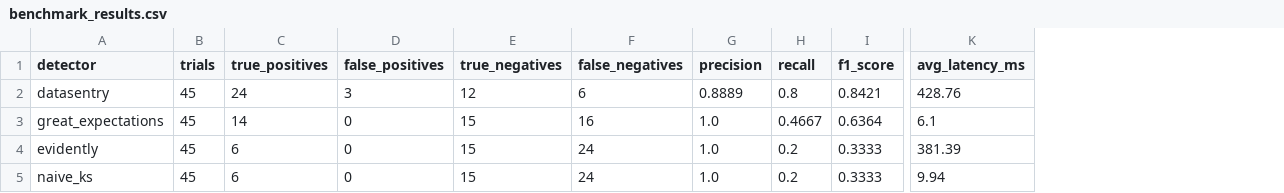
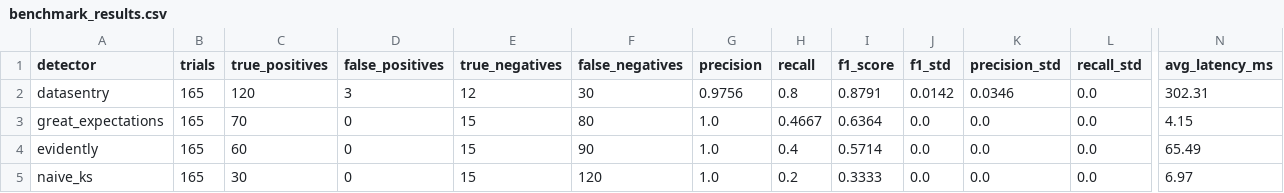
Before and after one commit to samplewave-51bit/DataSentry, a CSV file: outputs/benchmark_results.csv, drawn as a sheet; only a part is shown, gaps mark what is left out; addresses are those after the commit; the diff names each change by its address in the sheet, - before the commit and + after, or states it on an @@ line.

Commit message:
refactor(baselines): expand benchmark to 165 trials with confidence intervals and calibrate Evidently

```diff
--- a/outputs/benchmark_results.csv
+++ b/outputs/benchmark_results.csv
+column J (f1_std), rows 2-5: 0.0142 | 0.0 | 0.0 | 0.0
+column K (precision_std), rows 2-5: 0.0346 | 0.0 | 0.0 | 0.0
+column L (recall_std), rows 2-5: all 0.0
-B2:B5 (trials): 45
+B2:B5 (trials): 165
-C2 (true_positives): 24
+C2 (true_positives): 120
-F2 (false_negatives): 6
+F2 (false_negatives): 30
-G2 (precision): 0.8889
+G2 (precision): 0.9756
-I2 (f1_score): 0.8421
+I2 (f1_score): 0.8791
-N2 (avg_latency_ms): 428.76
+N2 (avg_latency_ms): 302.31
-C3 (true_positives): 14
+C3 (true_positives): 70
-F3 (false_negatives): 16
+F3 (false_negatives): 80
-N3 (avg_latency_ms): 6.1
+N3 (avg_latency_ms): 4.15
-C4 (true_positives): 6
+C4 (true_positives): 60
-F4 (false_negatives): 24
+F4 (false_negatives): 90
-H4 (recall): 0.2
+H4 (recall): 0.4
-I4 (f1_score): 0.3333
+I4 (f1_score): 0.5714
-N4 (avg_latency_ms): 381.39
+N4 (avg_latency_ms): 65.49
-C5 (true_positives): 6
+C5 (true_positives): 30
-F5 (false_negatives): 24
+F5 (false_negatives): 120
-N5 (avg_latency_ms): 9.94
+N5 (avg_latency_ms): 6.97
```
Also changed, not shown: 4 other files.
